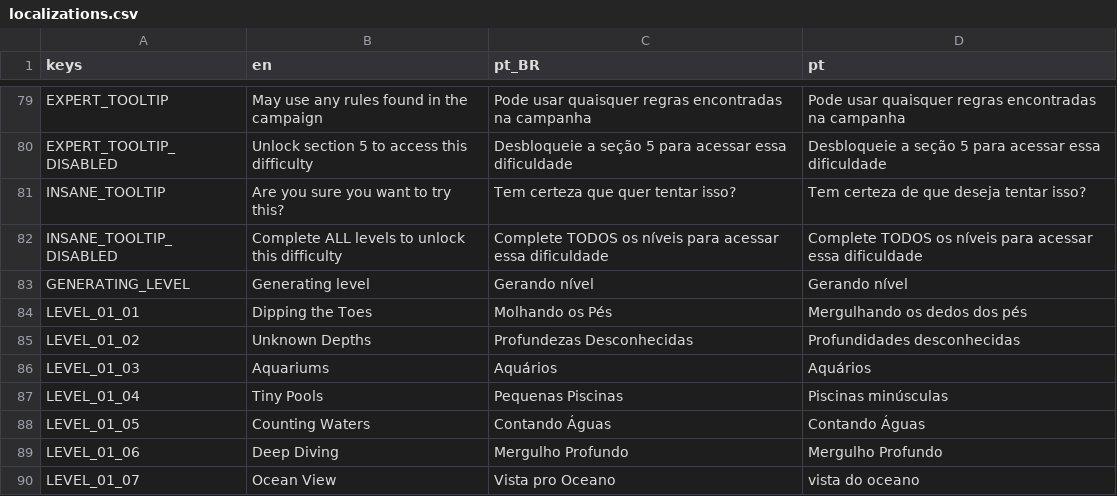
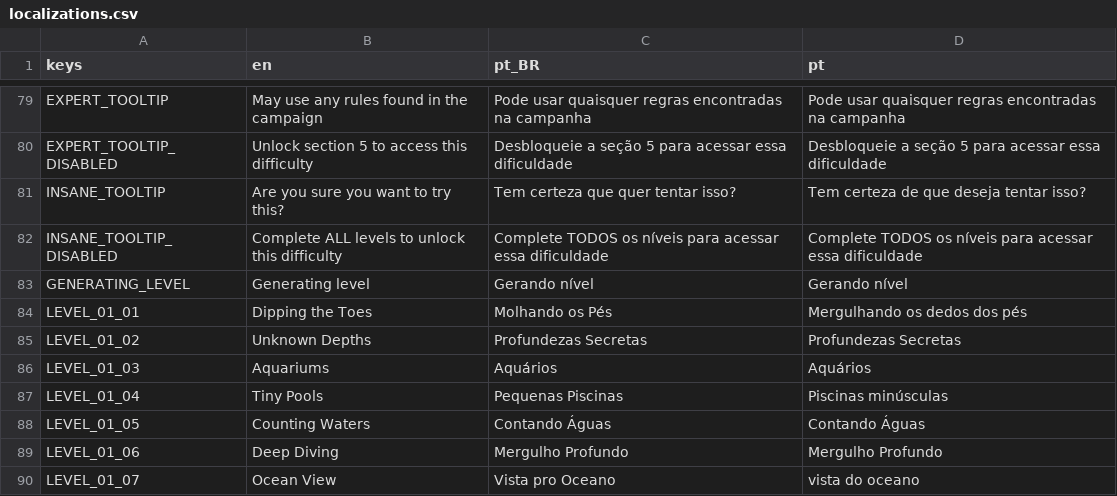
Before and after one commit to MarvellousSoft/liquidum, a CSV file: project/localization/localizations.csv, drawn as a sheet; only a part is shown, gaps mark what is left out.

```diff
--- a/project/localization/localizations.csv
+++ b/project/localization/localizations.csv
@@ -84,3 +84,3 @@ GENERATING_LEVEL,Generating level,Gerando nível,Gerando nível
 LEVEL_01_01,Dipping the Toes,Molhando os Pés,Mergulhando os dedos dos pés
-LEVEL_01_02,Unknown Depths,Profundezas Desconhecidas,Profundidades desconhecidas
+LEVEL_01_02,Unknown Depths,Profundezas Secretas,Profundezas Secretas
 LEVEL_01_03,Aquariums,Aquários,Aquários
```
Also changed, not shown: 15 other files.
